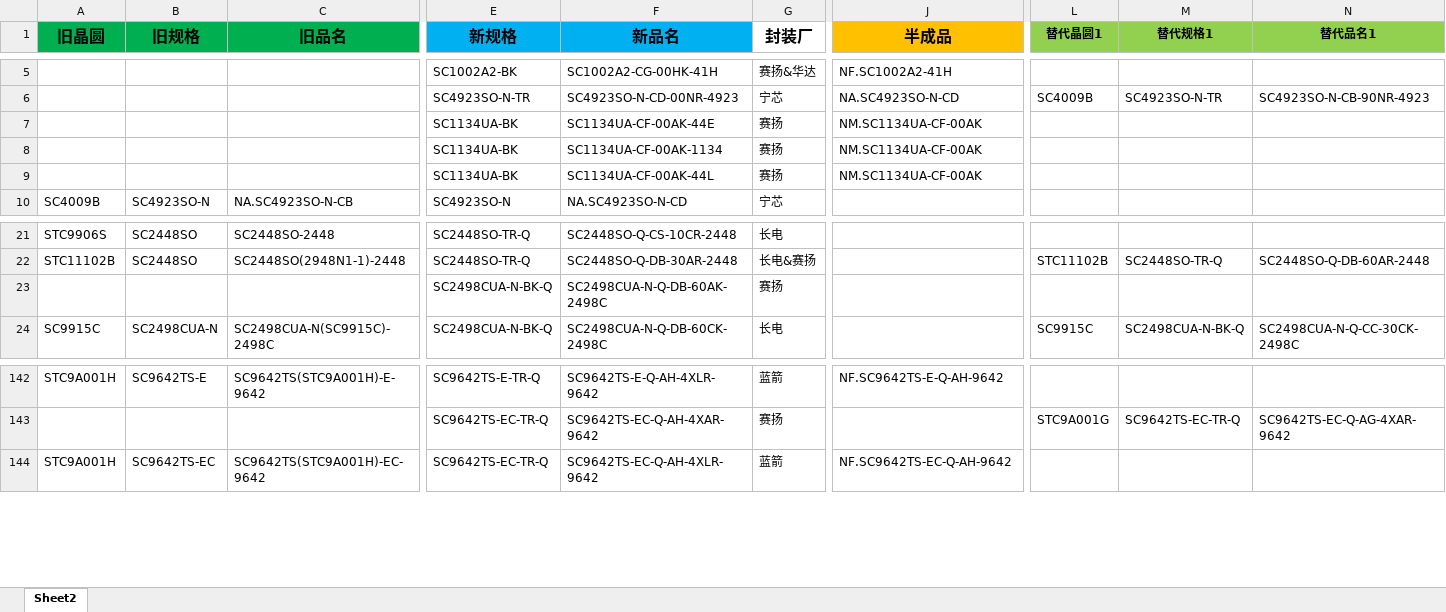
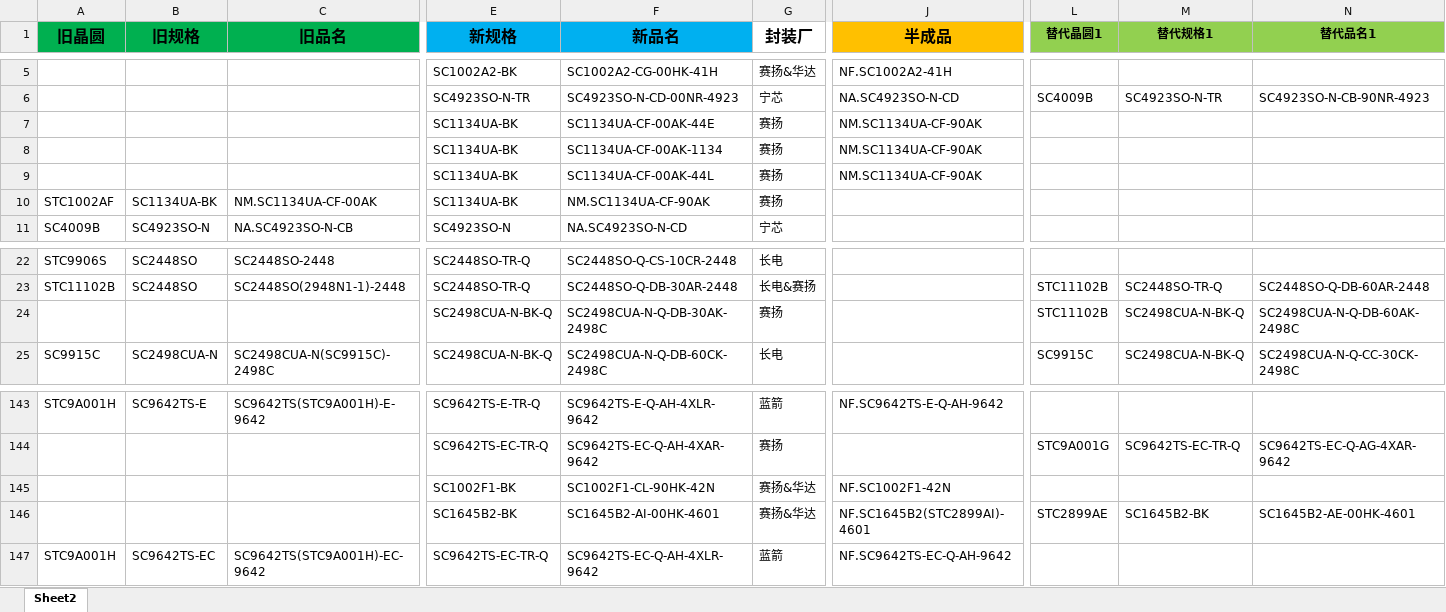
Before and after one commit to TTTriste06/Auto-Replace, an Excel workbook: 新旧料号.xlsx, sheet Sheet2, drawn as a sheet; only a part is shown, gaps mark what is left out; values as stored, in another font and other column widths than the file's, no borders; conditional formats not drawn; addresses are those after the commit; rows hold the shown columns only; the diff names each change by its address in the sheet, - before the commit and + after, or states it on an @@ line.

Commit message:
upload 新旧料号.xlsx

```diff
--- a/新旧料号.xlsx (sheet Sheet2)
+++ b/新旧料号.xlsx (sheet Sheet2)
-J7:J9 (半成品): NM.SC1134UA-CF-00AK
+J7:J9 (半成品): NM.SC1134UA-CF-90AK
+row 10: STC1002AF | SC1134UA-BK | NM.SC1134UA-CF-00AK | SC1134UA-BK | NM.SC1134UA-CF-90AK | 赛扬
-F24 (新品名): SC2498CUA-N-Q-DB-60AK-2498C
+F24 (新品名): SC2498CUA-N-Q-DB-30AK-2498C
-L24 (替代晶圆1): (empty)
+L24 (替代晶圆1): STC11102B
-M24 (替代规格1): (empty)
+M24 (替代规格1): SC2498CUA-N-BK-Q
-N24 (替代品名1): (empty)
+N24 (替代品名1): SC2498CUA-N-Q-DB-60AK-2498C
+row 145:  |  |  | SC1002F1-BK | SC1002F1-CL-90HK-42N | 赛扬&华达 | NF.SC1002F1-42N
+row 146:  |  |  | SC1645B2-BK | SC1645B2-AI-00HK-4601 | 赛扬&华达 | NF.SC1645B2(STC2899AI)-4601 | STC2899AE | SC1645B2-BK | SC1645B2-AE-00HK-4601
```
